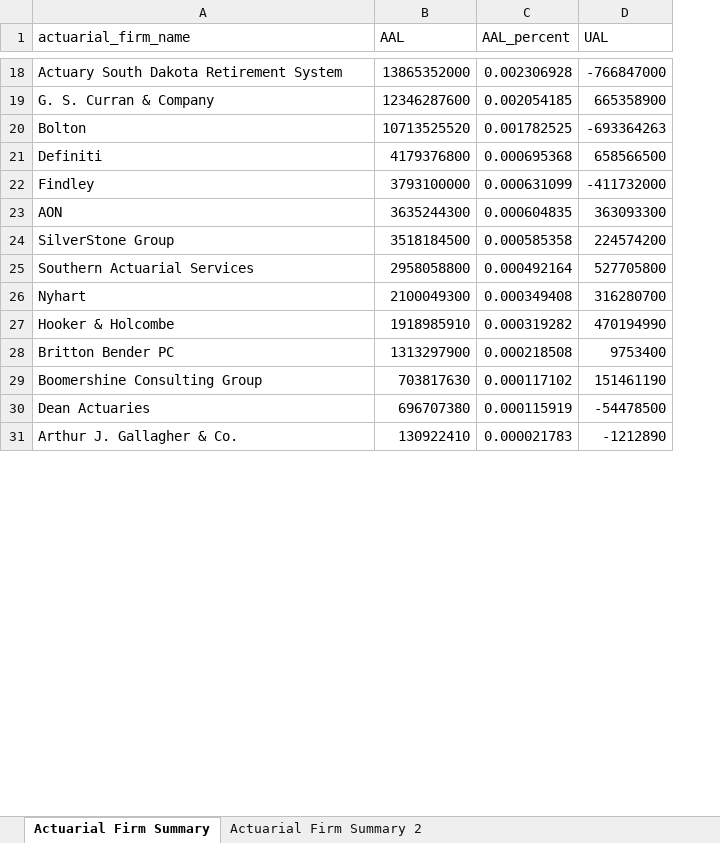
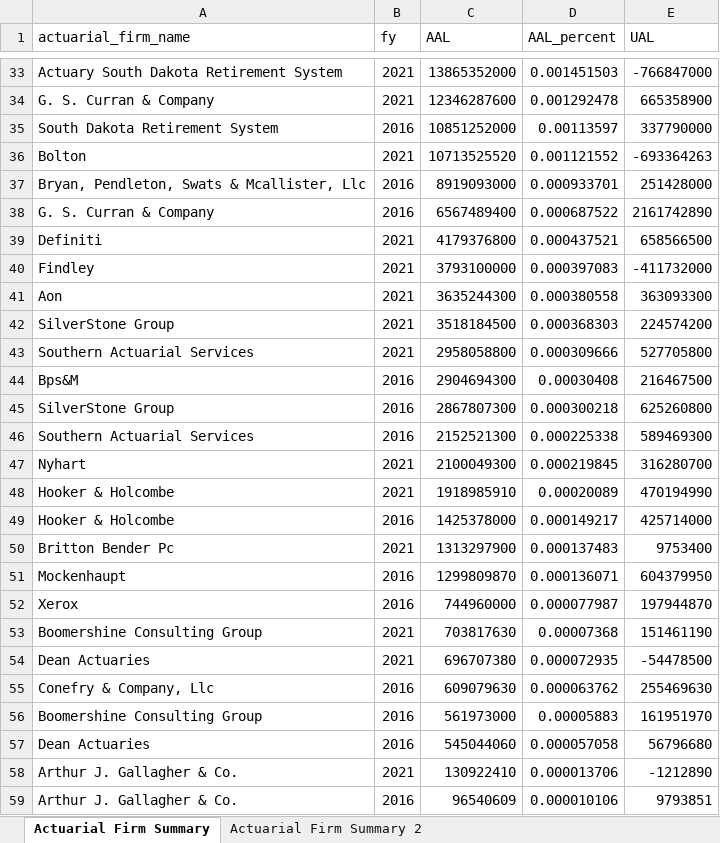
Before and after one commit to thuy2020/actuarial_firms, an Excel workbook: Actuarial Firm Summary.xlsx, sheet Actuarial Firm Summary, drawn as a sheet; only a part is shown, gaps mark what is left out; values as stored, in another font and other column widths than the file's, no borders; addresses are those after the commit; the diff covers the shown part only; the diff names each change by its address in the sheet, - before the commit and + after, or states it on an @@ line.

```diff
--- a/Actuarial Firm Summary.xlsx (sheet Actuarial Firm Summary)
+++ b/Actuarial Firm Summary.xlsx (sheet Actuarial Firm Summary)
+column B (fy), rows 33-34: 2021 | 2021; row 36: 2021; rows 39-43: all 2021; rows 47-48: 2021 | 2021; row 50: 2021; rows 53-54: 2021 | 2021; row 58: 2021
-D33 (AAL_percent): 0.002306928
+D33 (AAL_percent): 0.001451503
-D34 (AAL_percent): 0.002054185
+D34 (AAL_percent): 0.001292478
+row 35: South Dakota Retirement System | 2016 | 10851252000 | 0.00113597 | 337790000
-D36 (AAL_percent): 0.001782525
+D36 (AAL_percent): 0.001121552
+row 37: Bryan, Pendleton, Swats & Mcallister, Llc | 2016 | 8919093000 | 0.000933701 | 251428000
+row 38: G. S. Curran & Company | 2016 | 6567489400 | 0.000687522 | 2161742890
-D39 (AAL_percent): 0.000695368
+D39 (AAL_percent): 0.000437521
-D40 (AAL_percent): 0.000631099
+D40 (AAL_percent): 0.000397083
-A41 (actuarial_firm_name): AON
+A41 (actuarial_firm_name): Aon
-D41 (AAL_percent): 0.000604835
+D41 (AAL_percent): 0.000380558
-D42 (AAL_percent): 0.000585358
+D42 (AAL_percent): 0.000368303
-D43 (AAL_percent): 0.000492164
+D43 (AAL_percent): 0.000309666
+row 44: Bps&M | 2016 | 2904694300 | 0.00030408 | 216467500
+row 45: SilverStone Group | 2016 | 2867807300 | 0.000300218 | 625260800
+row 46: Southern Actuarial Services | 2016 | 2152521300 | 0.000225338 | 589469300
-D47 (AAL_percent): 0.000349408
+D47 (AAL_percent): 0.000219845
-D48 (AAL_percent): 0.000319282
+D48 (AAL_percent): 0.00020089
+row 49: Hooker & Holcombe | 2016 | 1425378000 | 0.000149217 | 425714000
-A50 (actuarial_firm_name): Britton Bender PC
+A50 (actuarial_firm_name): Britton Bender Pc
-D50 (AAL_percent): 0.000218508
+D50 (AAL_percent): 0.000137483
+row 51: Mockenhaupt | 2016 | 1299809870 | 0.000136071 | 604379950
+row 52: Xerox | 2016 | 744960000 | 0.000077987 | 197944870
-D53 (AAL_percent): 0.000117102
+D53 (AAL_percent): 0.00007368
-D54 (AAL_percent): 0.000115919
+D54 (AAL_percent): 0.000072935
+row 55: Conefry & Company, Llc | 2016 | 609079630 | 0.000063762 | 255469630
+row 56: Boomershine Consulting Group | 2016 | 561973000 | 0.00005883 | 161951970
+row 57: Dean Actuaries | 2016 | 545044060 | 0.000057058 | 56796680
-D58 (AAL_percent): 0.000021783
+D58 (AAL_percent): 0.000013706
+row 59: Arthur J. Gallagher & Co. | 2016 | 96540609 | 0.000010106 | 9793851
```
Also changed, not shown: 20 added rows, 2 removed rows and 19 edited cells elsewhere in this sheet, sheet Actuarial Firm Summary 2, 4 other files.
